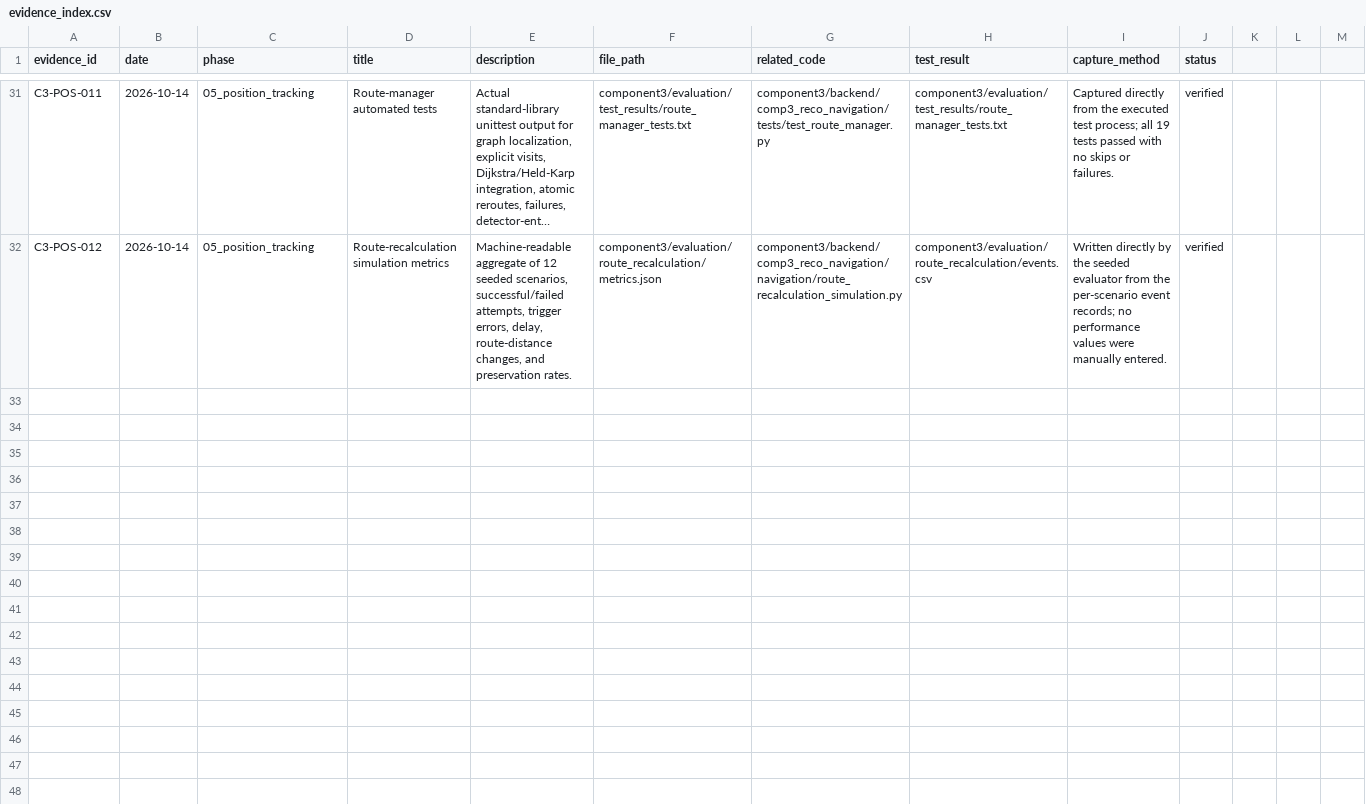
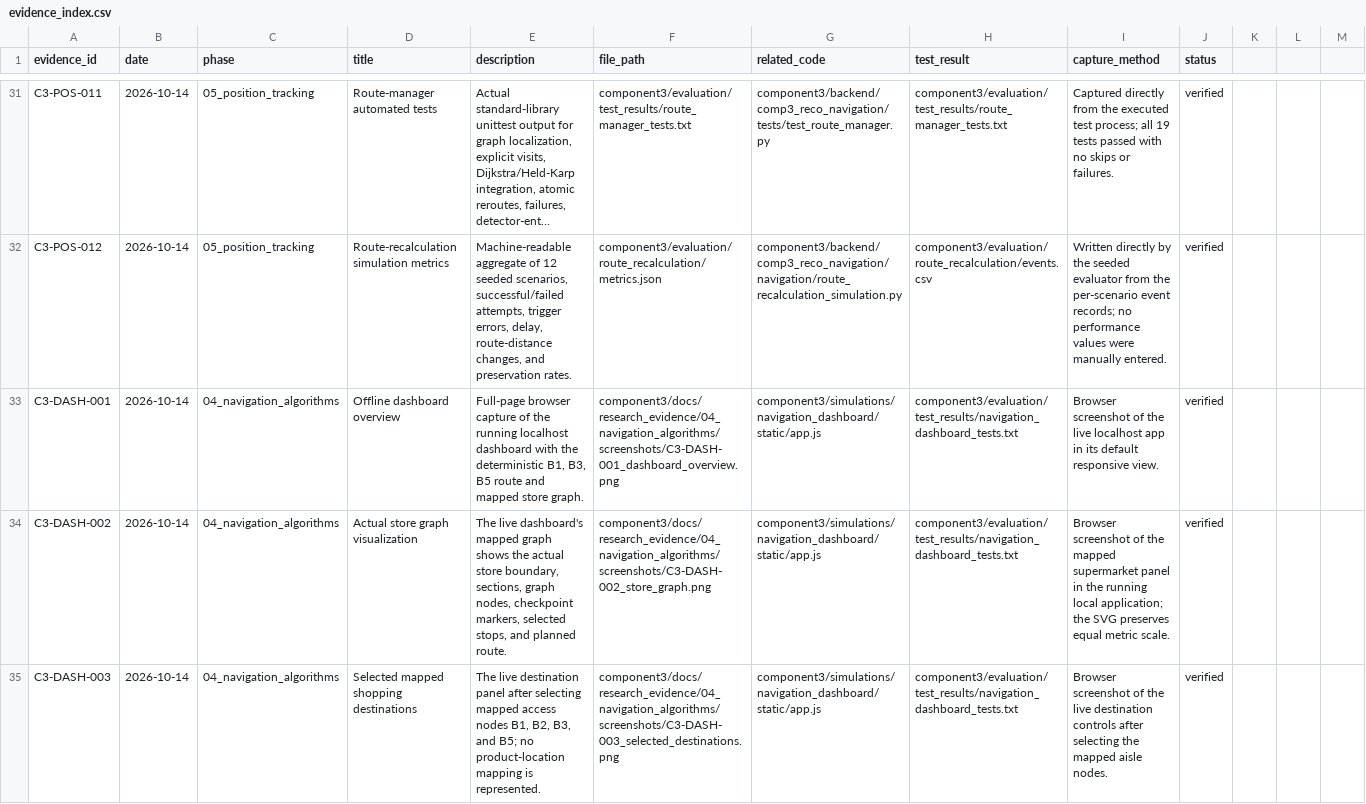
Before and after one commit to GihanSuneth/J26-IT-340, a CSV file: component3/docs/research_evidence/evidence_index.csv, drawn as a sheet; only a part is shown, gaps mark what is left out; long unchanged cells end in …; the diff covers the shown part only; the diff names each change by its address in the sheet, - before the commit and + after, or states it on an @@ line.

```diff
--- a/component3/docs/research_evidence/evidence_index.csv
+++ b/component3/docs/research_evidence/evidence_index.csv
+row 33: C3-DASH-001 | 2026-10-14 | 04_navigation_algorithms | Offline dashboard overview | Full-page browser capture of the running localhost dashboard with the deterministic B1, B3, B5 route and mapped store graph. | component3/docs/research_evidence/04_navigation_algorithms/screenshots/C3-DASH-001_dashboard_overview.png | component3/simulations/navigation_dashboard/static/app.js | component3/evaluation/test_results/navigation_dashboard_tests.txt | Browser screenshot of the live localhost app in its default responsive view. | verified
+row 34: C3-DASH-002 | 2026-10-14 | 04_navigation_algorithms | Actual store graph visualization | The live dashboard's mapped graph shows the actual store boundary, sections, graph nodes, checkpoint markers, selected stops, and planned route. | component3/docs/research_evidence/04_navigation_algorithms/screenshots/C3-DASH-002_store_graph.png | component3/simulations/navigation_dashboard/static/app.js | component3/evaluation/test_results/navigation_dashboard_tests.txt | Browser screenshot of the mapped supermarket panel in the running local application; the SVG preserves equal metric scale. | verified
+row 35: C3-DASH-003 | 2026-10-14 | 04_navigation_algorithms | Selected mapped shopping destinations | The live destination panel after selecting mapped access nodes B1, B2, B3, and B5; no product-location mapping is represented. | component3/docs/research_evidence/04_navigation_algorithms/screenshots/C3-DASH-003_selected_destinations.png | component3/simulations/navigation_dashboard/static/app.js | component3/evaluation/test_results/navigation_dashboard_tests.txt | Browser screenshot of the live destination controls after selecting the mapped aisle nodes. | verified
```
Also changed, not shown: 3 added rows elsewhere in this file, 21 other files.
